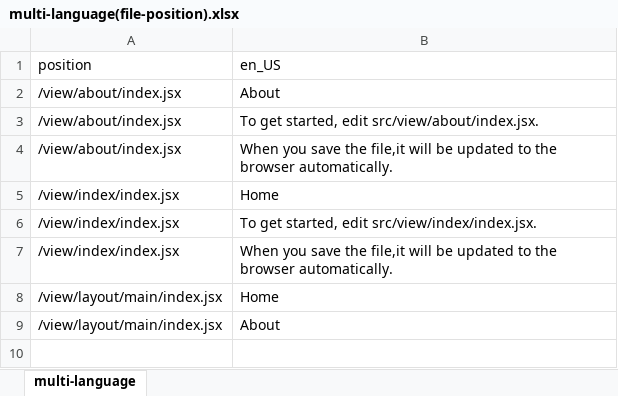
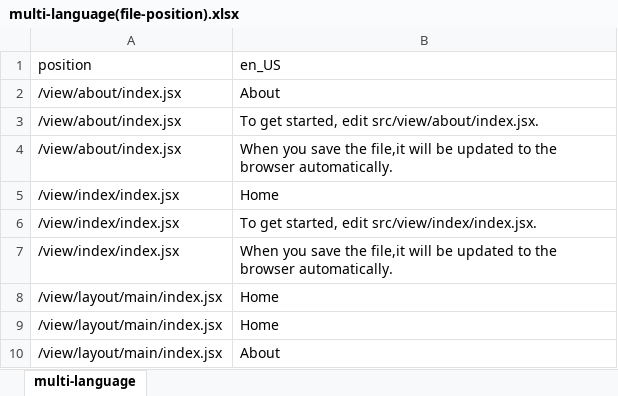
Before and after one commit to dog-days/create-react-boilerplate-app, an Excel workbook: packages/react-boilerplate-app-scripts/template/en_US-src/locale/excel/multi-language(file-position).xlsx, sheet multi-language, drawn as a sheet; values as stored, in another font and other column widths than the file's, no borders; the diff names each change by its address in the sheet, - before the commit and + after, or states it on an @@ line.

```diff
--- a/packages/react-boilerplate-app-scripts/template/en_US-src/locale/excel/multi-language(file-position).xlsx (sheet multi-language)
+++ b/packages/react-boilerplate-app-scripts/template/en_US-src/locale/excel/multi-language(file-position).xlsx (sheet multi-language)
+row 9: /view/layout/main/index.jsx | Home
```
Also changed, not shown: packages/react-boilerplate-app-scripts/template/en_US-src/locale/excel/multi-language(no repetition).xlsx, packages/react-boilerplate-app-scripts/template/en_US-src/locale/excel/multi-language(translated).xlsx, 10 other files.
